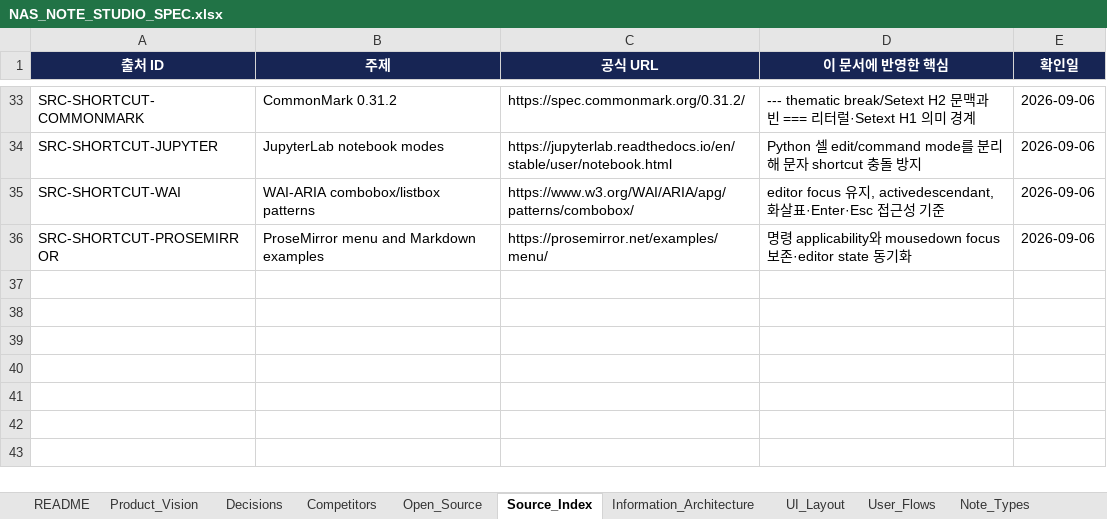
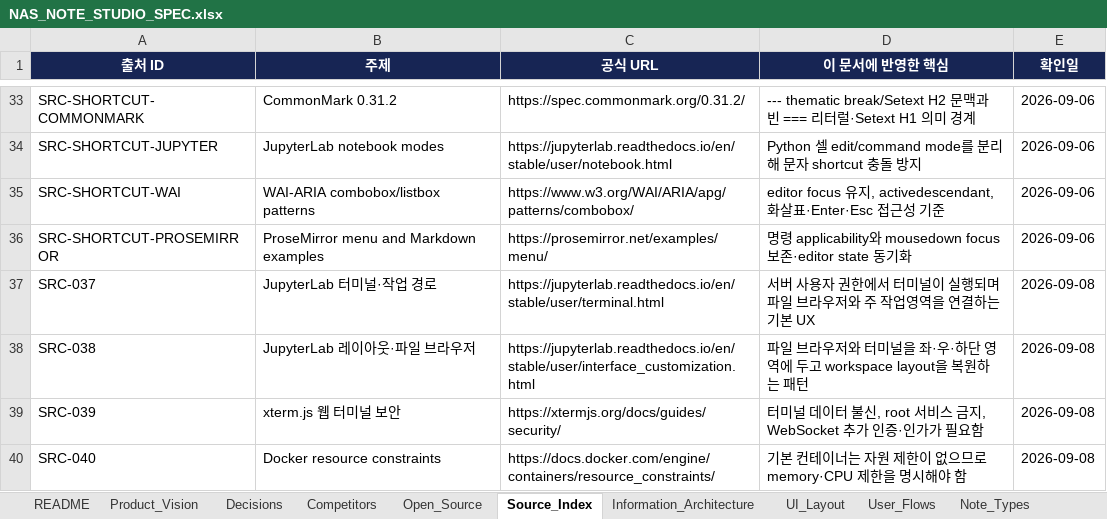
Before and after one commit to CLim020924/NAS_dev, an Excel workbook: docs/programs/NAS_NOTE_STUDIO_SPEC.xlsx, sheet Source_Index, drawn as a sheet; only a part is shown, gaps mark what is left out; values as stored, in another font and other column widths than the file's, no borders; table styles not drawn; the diff names each change by its address in the sheet, - before the commit and + after, or states it on an @@ line.

Commit message:
feat: add notebook-scoped terminal workspace

```diff
--- a/docs/programs/NAS_NOTE_STUDIO_SPEC.xlsx (sheet Source_Index)
+++ b/docs/programs/NAS_NOTE_STUDIO_SPEC.xlsx (sheet Source_Index)
+row 37: SRC-037 | JupyterLab 터미널·작업 경로 | https://jupyterlab.readthedocs.io/en/stable/user/terminal.html | 서버 사용자 권한에서 터미널이 실행되며 파일 브라우저와 주 작업영역을 연결하는 기본 UX | 2026-09-08
+row 38: SRC-038 | JupyterLab 레이아웃·파일 브라우저 | https://jupyterlab.readthedocs.io/en/stable/user/interface_customization.html | 파일 브라우저와 터미널을 좌·우·하단 영역에 두고 workspace layout을 복원하는 패턴 | 2026-09-08
+row 39: SRC-039 | xterm.js 웹 터미널 보안 | https://xtermjs.org/docs/guides/security/ | 터미널 데이터 불신, root 서비스 금지, WebSocket 추가 인증·인가가 필요함 | 2026-09-08
+row 40: SRC-040 | Docker resource constraints | https://docs.docker.com/engine/containers/resource_constraints/ | 기본 컨테이너는 자원 제한이 없으므로 memory·CPU 제한을 명시해야 함 | 2026-09-08
```
Also changed, not shown: sheet Change_Log, sheet Implementation_Status, sheet Test_Matrix, sheet UI_Layout, sheet State_Machines, sheet User_Flows, 7 more sheets, docs/NAS_PROJECT_LOG.xlsx, 9 other files.
